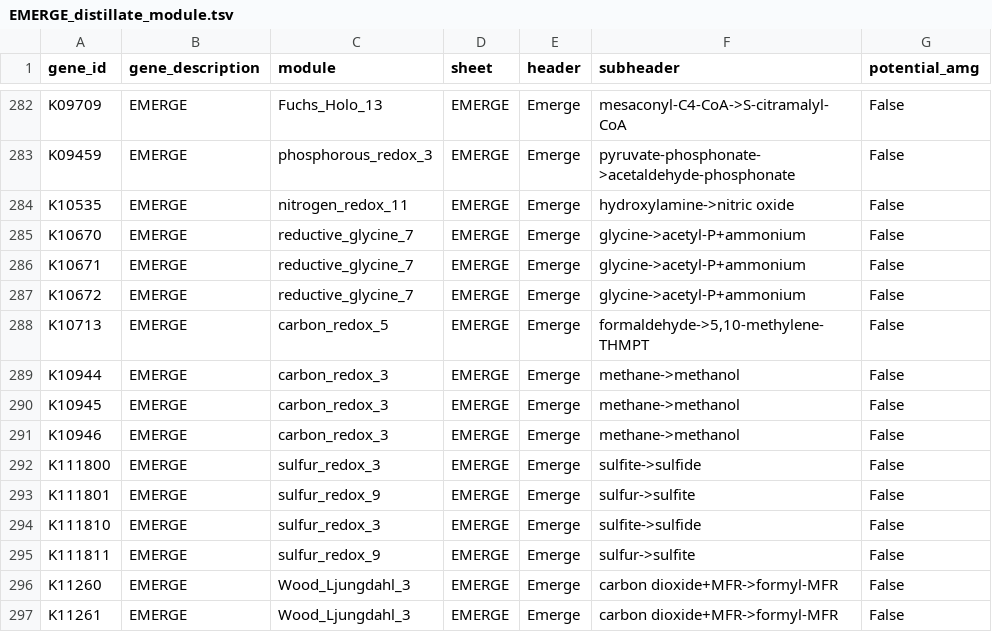
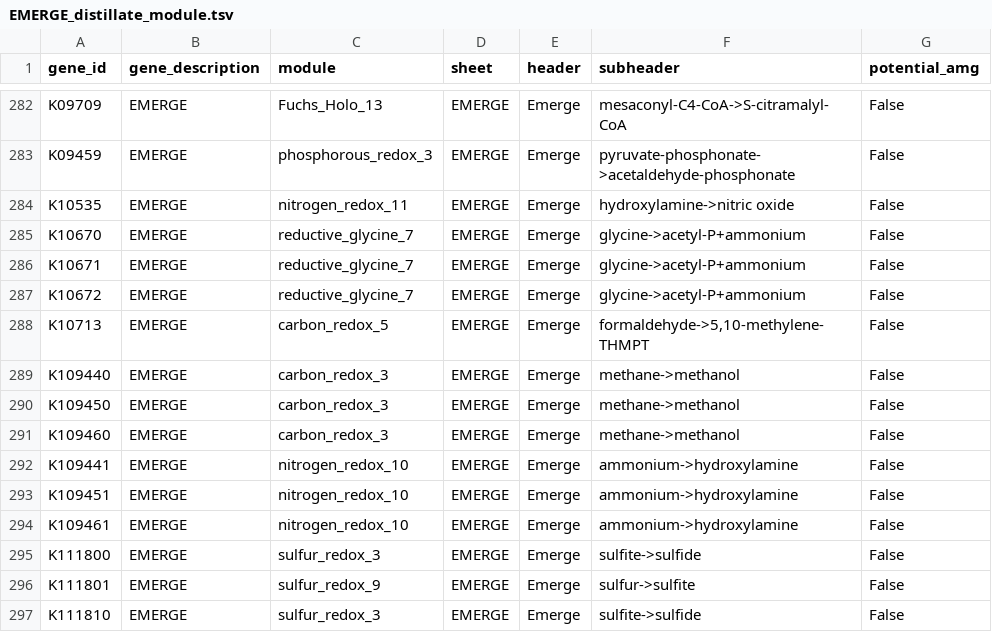
Before and after one commit to WrightonLabCSU/emerge_pipline, a TSV file: resources/custom_input_modules/EMERGE_distillate_module.tsv, drawn as a sheet; only a part is shown, gaps mark what is left out; the shorter side is filled out with more unchanged rows.

```diff
--- a/resources/custom_input_modules/EMERGE_distillate_module.tsv
+++ b/resources/custom_input_modules/EMERGE_distillate_module.tsv
@@ -288,5 +288,8 @@ K10672	EMERGE	reductive_glycine_7	EMERGE	Emerge	glycine->acetyl-P+ammonium	False
 K10713	EMERGE	carbon_redox_5	EMERGE	Emerge	formaldehyde->5,10-methylene-THMPT	False
-K10944	EMERGE	carbon_redox_3	EMERGE	Emerge	methane->methanol	False
-K10945	EMERGE	carbon_redox_3	EMERGE	Emerge	methane->methanol	False
-K10946	EMERGE	carbon_redox_3	EMERGE	Emerge	methane->methanol	False
+K109440	EMERGE	carbon_redox_3	EMERGE	Emerge	methane->methanol	False
+K109450	EMERGE	carbon_redox_3	EMERGE	Emerge	methane->methanol	False
+K109460	EMERGE	carbon_redox_3	EMERGE	Emerge	methane->methanol	False
+K109441	EMERGE	nitrogen_redox_10	EMERGE	Emerge	ammonium->hydroxylamine	False
+K109451	EMERGE	nitrogen_redox_10	EMERGE	Emerge	ammonium->hydroxylamine	False
+K109461	EMERGE	nitrogen_redox_10	EMERGE	Emerge	ammonium->hydroxylamine	False
 K111800	EMERGE	sulfur_redox_3	EMERGE	Emerge	sulfite->sulfide	False
```
Also changed, not shown: resources/custom_input_modules/EMERGE_pathways_module.tsv, resources/pathways_refined.tsv.
